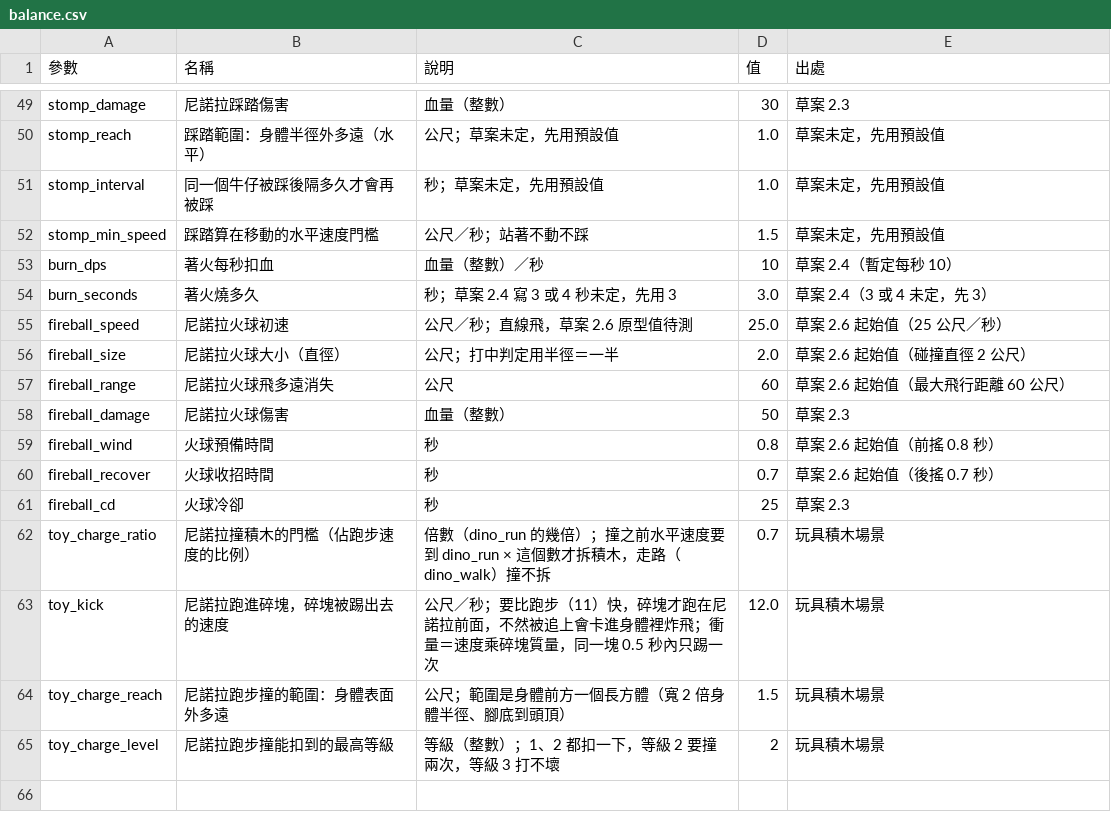
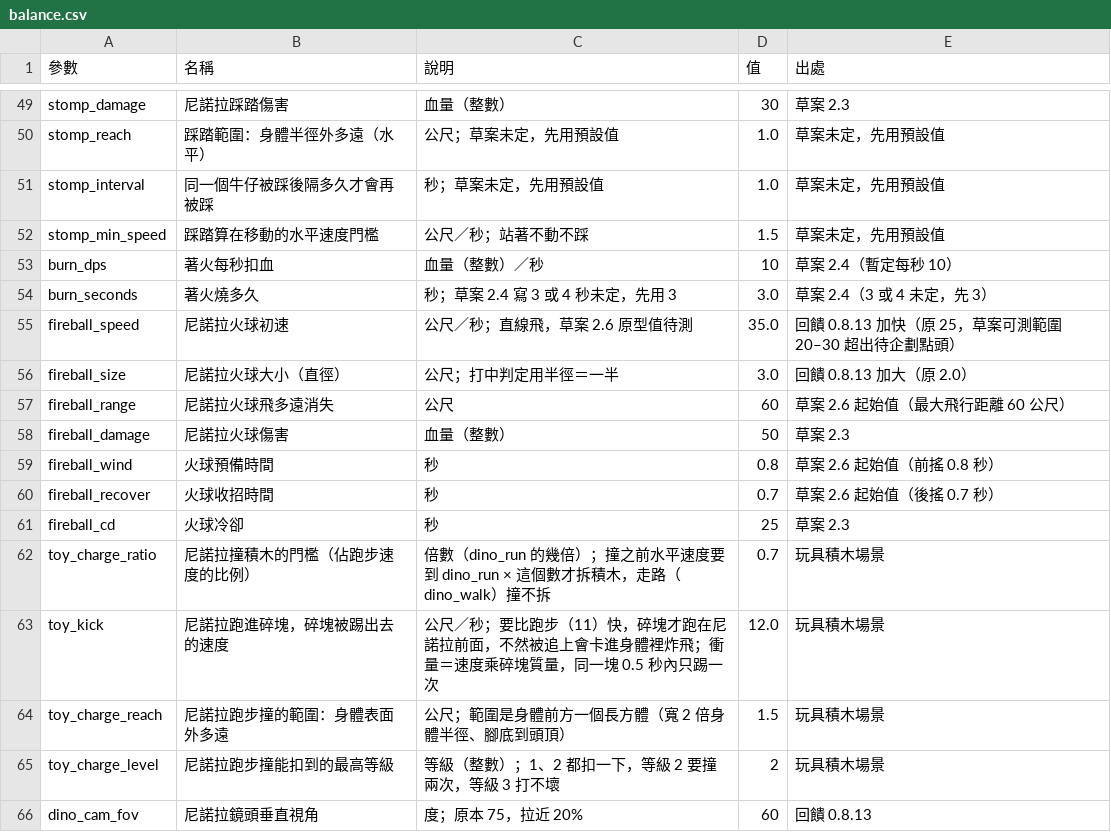
Before and after one commit to billxu0521/tank_war, a CSV file: balance.csv, drawn as a sheet; only a part is shown, gaps mark what is left out.

```diff
--- a/balance.csv
+++ b/balance.csv
@@ -54,4 +54,4 @@ burn_dps,著火每秒扣血,血量（整數）／秒,10,草案 2.4（暫定每
 burn_seconds,著火燒多久,秒；草案 2.4 寫 3 或 4 秒未定，先用 3,3.0,草案 2.4（3 或 4 未定，先 3）
-fireball_speed,尼諾拉火球初速,公尺／秒；直線飛，草案 2.6 原型值待測,25.0,草案 2.6 起始值（25 公尺／秒）
-fireball_size,尼諾拉火球大小（直徑）,公尺；打中判定用半徑＝一半,2.0,草案 2.6 起始值（碰撞直徑 2 公尺）
+fireball_speed,尼諾拉火球初速,公尺／秒；直線飛，草案 2.6 原型值待測,35.0,回饋 0.8.13 加快（原 25，草案可測範圍 20–30 超出待企劃點頭）
+fireball_size,尼諾拉火球大小（直徑）,公尺；打中判定用半徑＝一半,3.0,回饋 0.8.13 加大（原 2.0）
 fireball_range,尼諾拉火球飛多遠消失,公尺,60,草案 2.6 起始值（最大飛行距離 60 公尺）
@@ -65 +65,2 @@ toy_charge_reach,尼諾拉跑步撞的範圍：身體表面外多遠,公尺；
 toy_charge_level,尼諾拉跑步撞能扣到的最高等級,等級（整數）；1、2 都扣一下，等級 2 要撞兩次，等級 3 打不壞,2,玩具積木場景
+dino_cam_fov,尼諾拉鏡頭垂直視角,度；原本 75，拉近 20%,60,回饋 0.8.13
```
Also changed, not shown: 3 other files.
